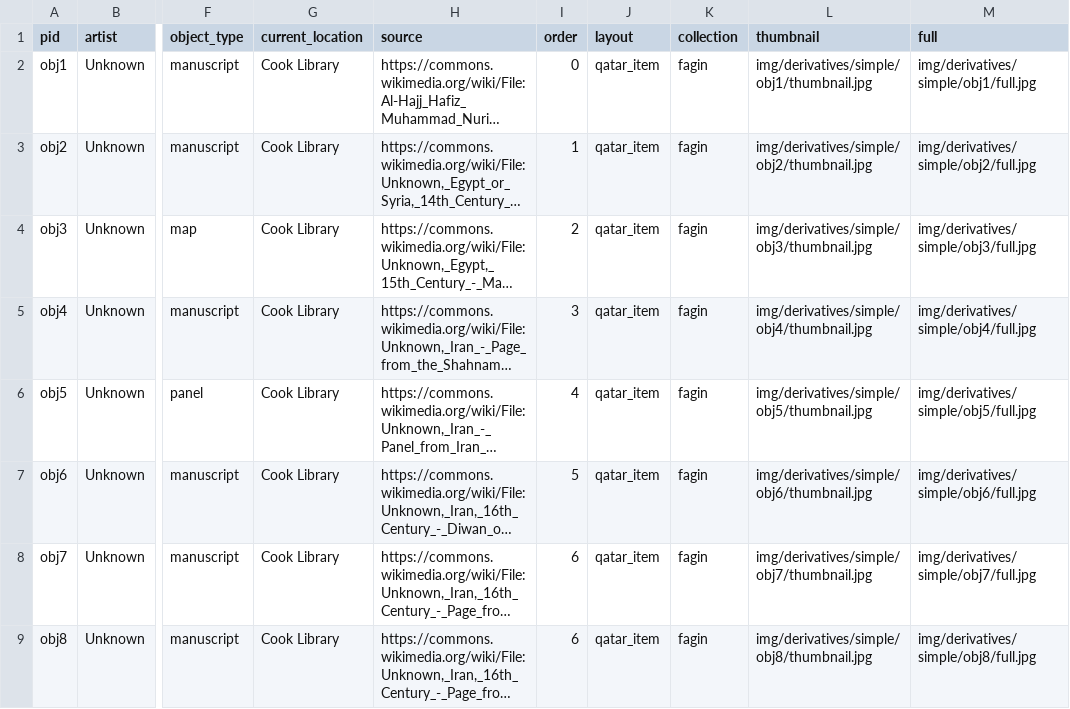
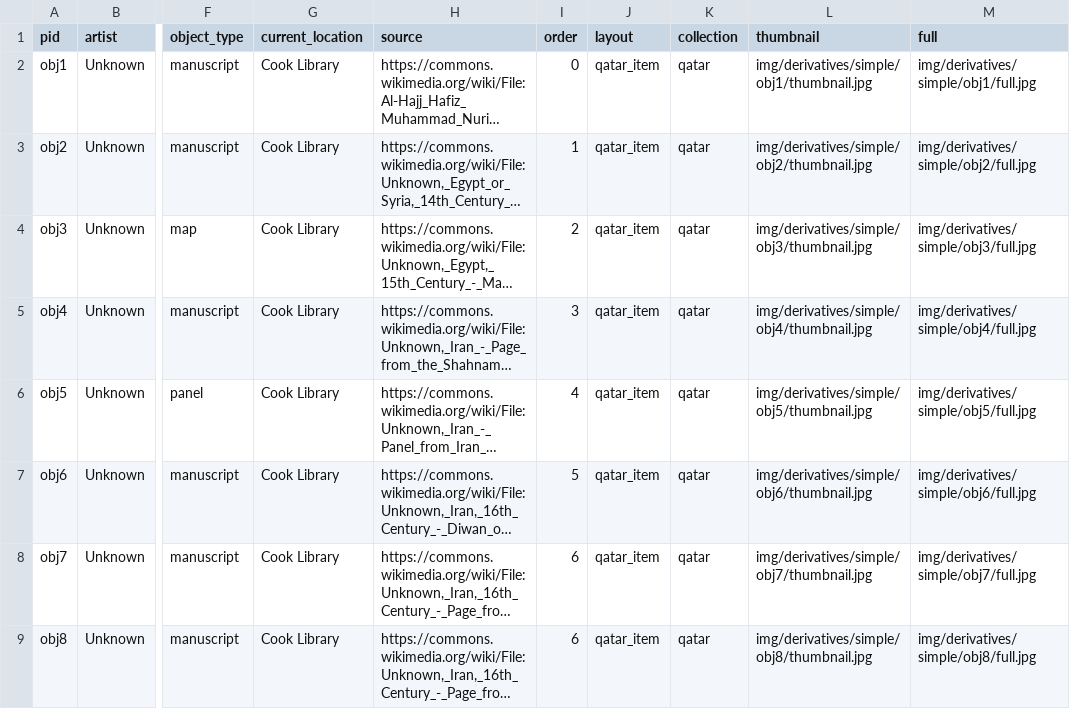
Before and after one commit to ncflib/fagin-collection, a CSV file: _data/fagin.csv, drawn as a sheet; only a part is shown, gaps mark what is left out; long unchanged cells end in …; the diff names each change by its address in the sheet, - before the commit and + after, or states it on an @@ line.

```diff
--- a/_data/fagin.csv
+++ b/_data/fagin.csv
-K2:K9 (collection): fagin
+K2:K9 (collection): qatar
```
Also changed, not shown: 18 other files.
